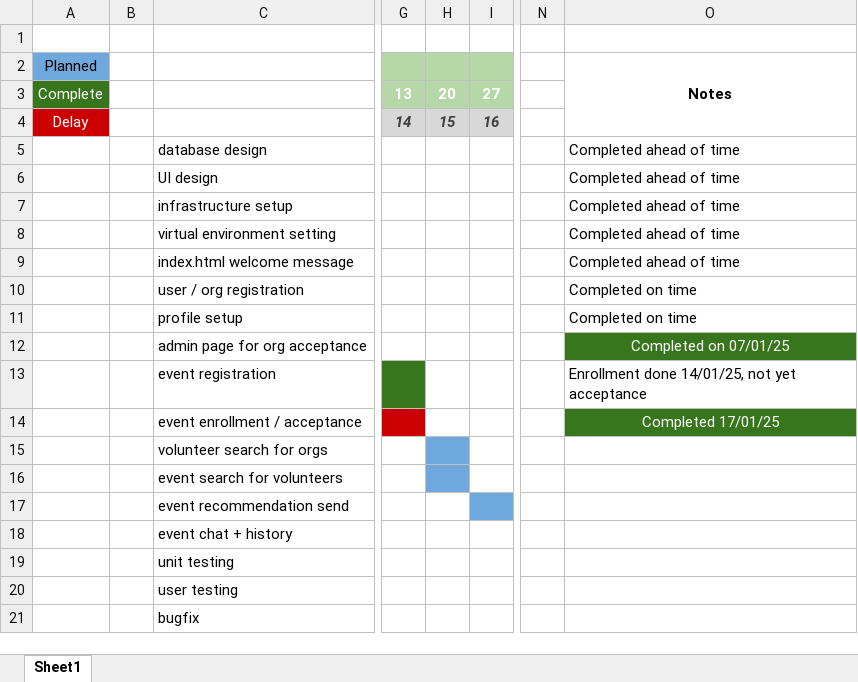
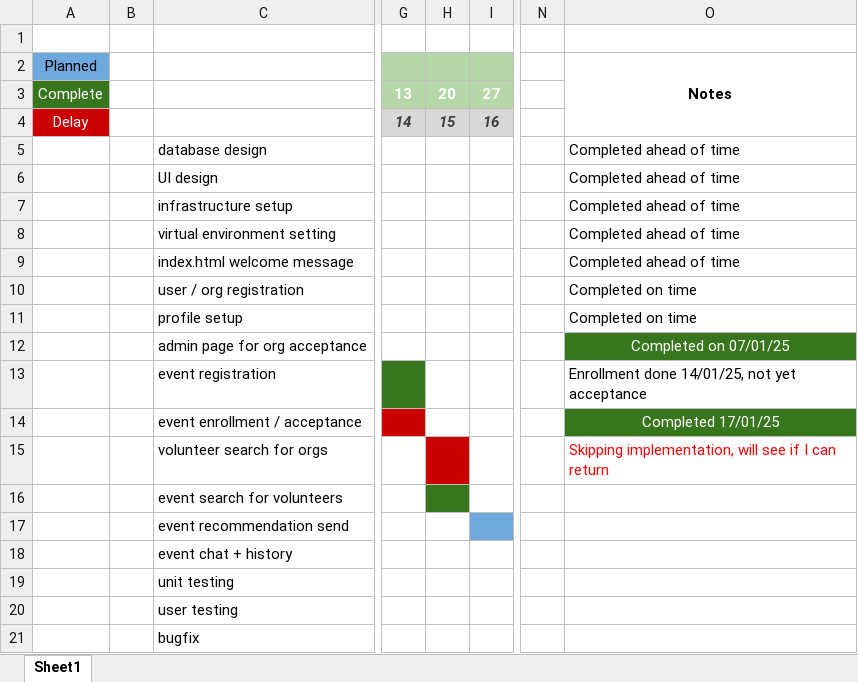
Before and after one commit to csendesgy/uol_final_project_volunteer, an Excel workbook: progress/Timeline.xlsx, sheet Sheet1, drawn as a sheet; only a part is shown, gaps mark what is left out; values as stored, in another font and other column widths than the file's, no borders; the diff names each change by its address in the sheet, - before the commit and + after, or states it on an @@ line.

```diff
--- a/progress/Timeline.xlsx (sheet Sheet1)
+++ b/progress/Timeline.xlsx (sheet Sheet1)
-H15 fill: #6FA8DC
+H15 fill: #CC0000
-O15 (Notes): (empty)
+O15 (Notes): Skipping implementation, will see if I can return
-H16 fill: #6FA8DC
+H16 fill: #38761D
```
Also changed, not shown: 3 other files.
